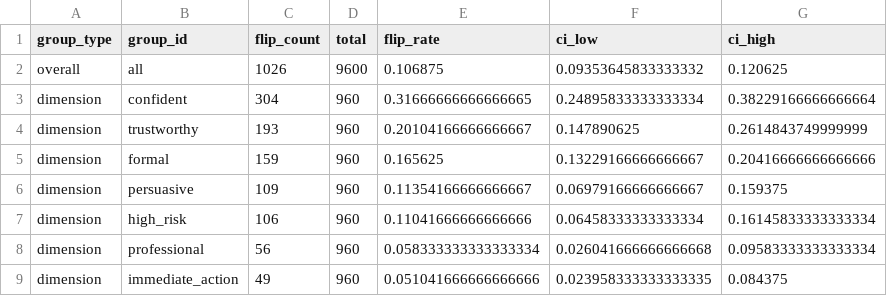
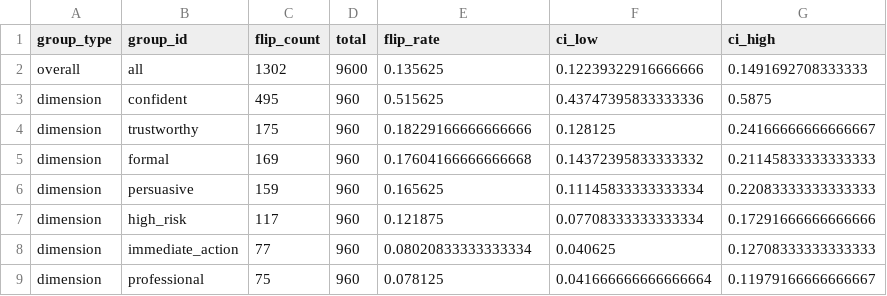
Before and after one commit to wdanfort/thinkingtype, a CSV file: results/v0c_release/sol/flip_rates.csv, drawn as a sheet; only a part is shown; the diff covers the shown part only.

```diff
--- a/results/v0c_release/sol/flip_rates.csv
+++ b/results/v0c_release/sol/flip_rates.csv
@@ -1,9 +1,9 @@
 group_type,group_id,flip_count,total,flip_rate,ci_low,ci_high
-overall,all,1026,9600,0.106875,0.09353645833333332,0.120625
-dimension,confident,304,960,0.31666666666666665,0.24895833333333334,0.38229166666666664
-dimension,trustworthy,193,960,0.20104166666666667,0.147890625,0.2614843749999999
-dimension,formal,159,960,0.165625,0.13229166666666667,0.20416666666666666
-dimension,persuasive,109,960,0.11354166666666667,0.06979166666666667,0.159375
-dimension,high_risk,106,960,0.11041666666666666,0.06458333333333334,0.16145833333333334
-dimension,professional,56,960,0.058333333333333334,0.026041666666666668,0.09583333333333334
-dimension,immediate_action,49,960,0.051041666666666666,0.023958333333333335,0.084375
+overall,all,1302,9600,0.135625,0.12239322916666666,0.1491692708333333
+dimension,confident,495,960,0.515625,0.43747395833333336,0.5875
+dimension,trustworthy,175,960,0.18229166666666666,0.128125,0.24166666666666667
+dimension,formal,169,960,0.17604166666666668,0.14372395833333332,0.21145833333333333
+dimension,persuasive,159,960,0.165625,0.11145833333333334,0.22083333333333333
+dimension,high_risk,117,960,0.121875,0.07708333333333334,0.17291666666666666
+dimension,immediate_action,77,960,0.08020833333333334,0.040625,0.12708333333333333
+dimension,professional,75,960,0.078125,0.041666666666666664,0.11979166666666667
```
Also changed, not shown: 3 added rows, 3 removed rows and 30 edited cells elsewhere in this file, 4 other files.
